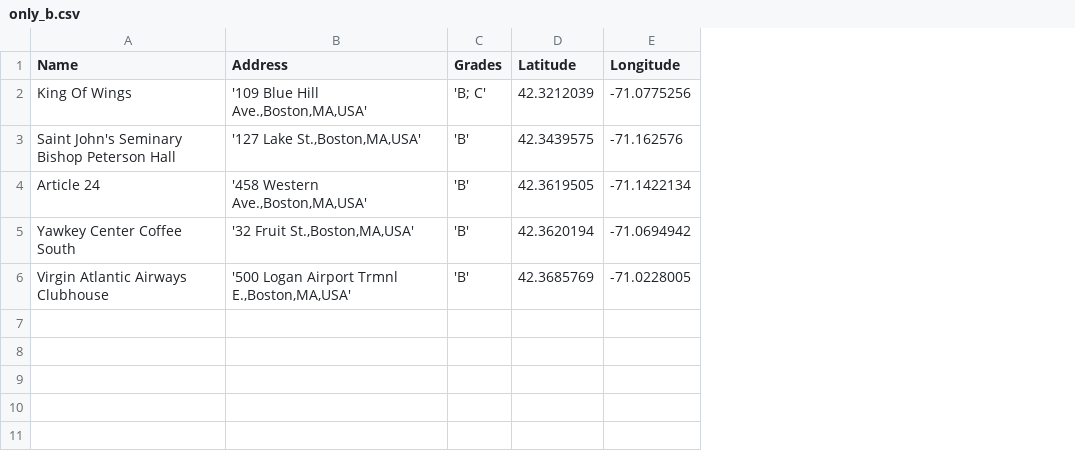
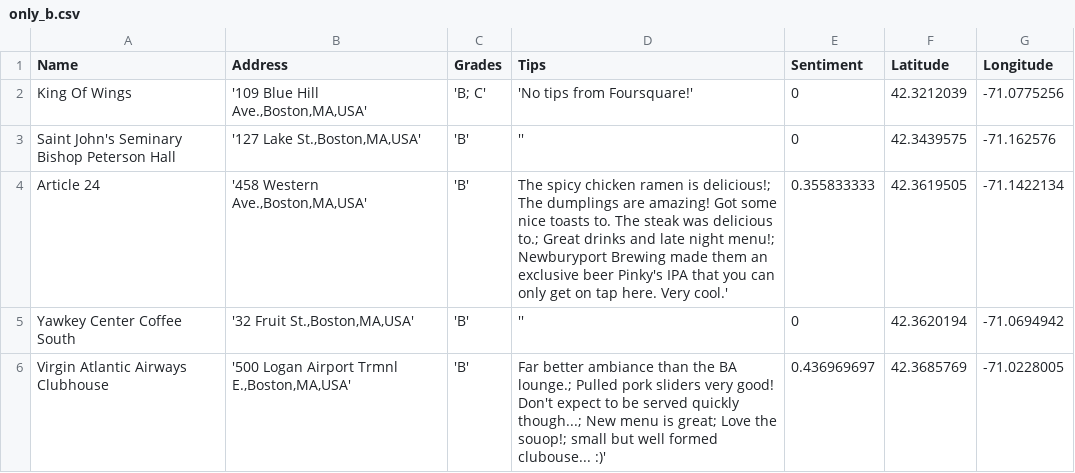
Before and after one commit to breedy231/Bostonography, a CSV file: static/only_b.csv, drawn as a sheet; the diff names each change by its address in the sheet, - before the commit and + after, or states it on an @@ line.

Commit message:
Added sentiment and tips

```diff
--- a/static/only_b.csv
+++ b/static/only_b.csv
+column D (Tips), rows 2-6: 'No tips from Foursquare!' | '' | The spicy chicken ramen is delicious!; The dumplings are amazing! Got some nice toasts to. The steak was delicious to.; Great drinks and late night menu!; Newburyport Brewing made them an exclusive beer Pinky's IPA that you can only get on tap here. Very cool.' | '' | Far better ambiance than the BA lounge.; Pulled pork sliders very good! Don't expect to be served quickly though...; New menu is great; Love the souop!; small but well formed clubouse... :)'
+column E (Sentiment), rows 2-6: 0 | 0 | 0.355833333 | 0 | 0.436969697
```
Also changed, not shown: 4 other files.
